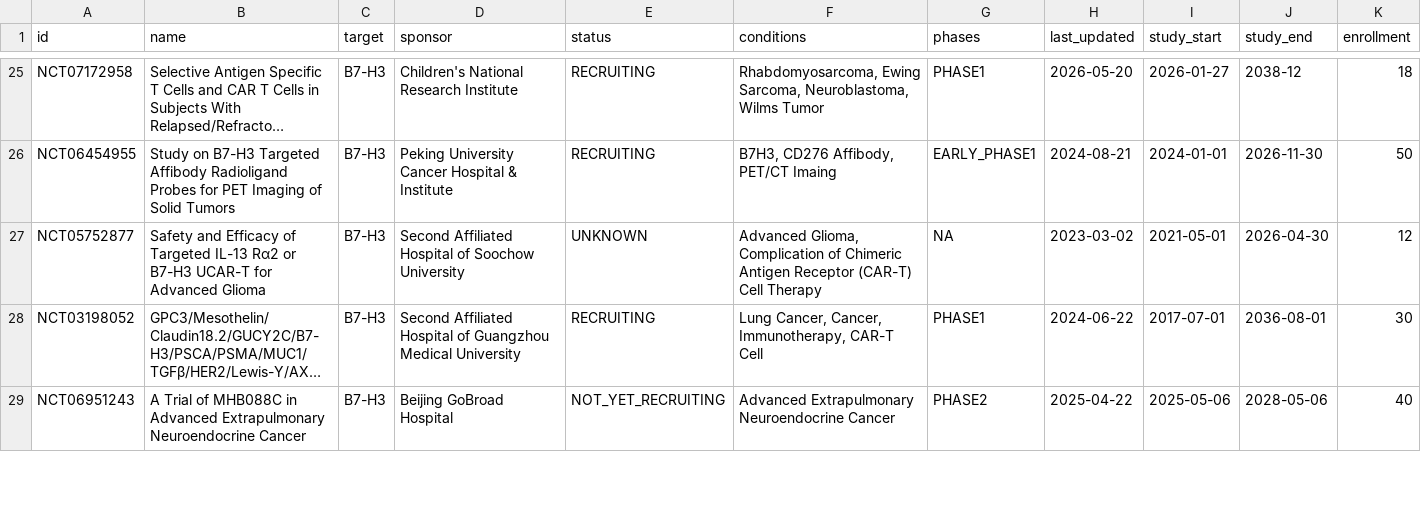
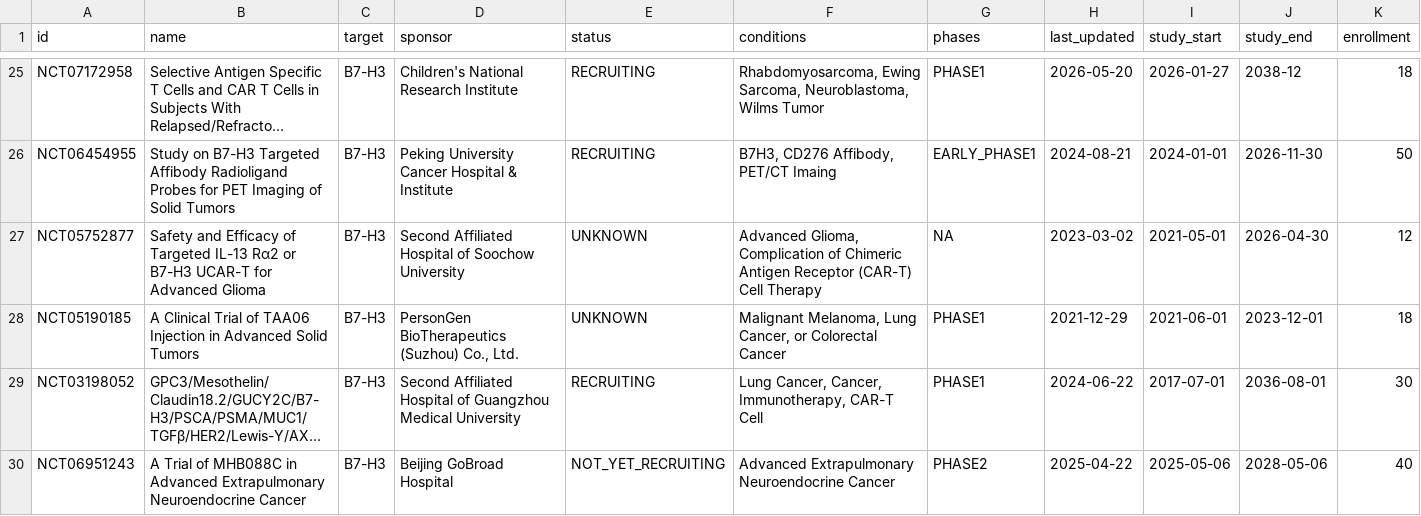
Before and after one commit to partrita/clinicaltrial-watch, a CSV file: data/targets/b7-h3/status_summary.csv, drawn as a sheet; only a part is shown, gaps mark what is left out; long unchanged cells end in …; rows hold the shown columns only; the diff covers the shown part only; the diff names each change by its address in the sheet, - before the commit and + after, or states it on an @@ line.

```diff
--- a/data/targets/b7-h3/status_summary.csv
+++ b/data/targets/b7-h3/status_summary.csv
+row 28: NCT05190185 | A Clinical Trial of TAA06 Injection in Advanced Solid Tumors | B7-H3 | PersonGen BioTherapeutics (Suzhou) Co., Ltd. | UNKNOWN | Malignant Melanoma, Lung Cancer, or Colorectal Cancer | PHASE1 | 2021-12-29 | 2021-06-01 | 2023-12-01 | 18
```
Also changed, not shown: 1 added row and 2 removed rows elsewhere in this file, 3 other files.
